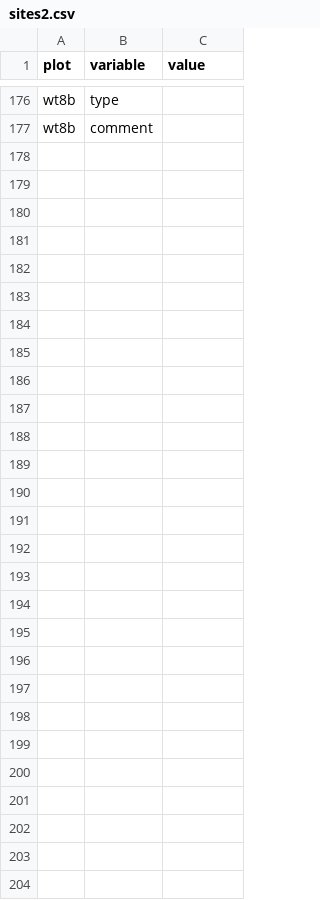
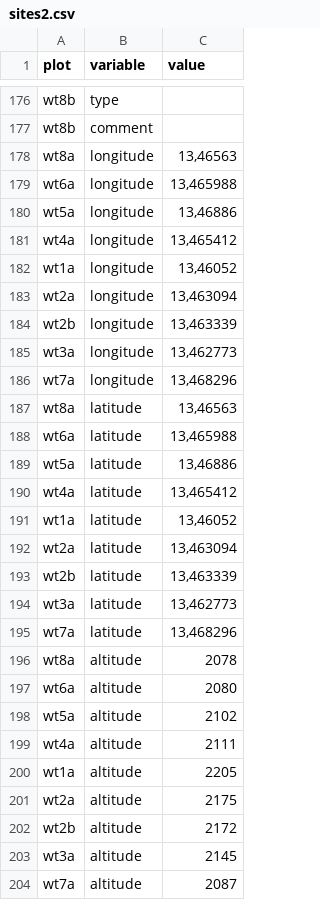
Before and after one commit to r-forge/vegsoup, a CSV file: testing/windsfeld dta/sites2.csv, drawn as a sheet; only a part is shown, gaps mark what is left out; the diff names each change by its address in the sheet, - before the commit and + after, or states it on an @@ line.

Commit message:
git-svn-id: svn://svn.r-forge.r-project.org/svnroot/vegsoup@157 edb9625f-4e0d-4859-8d74-9fd3b1da38cb

```diff
--- a/testing/windsfeld dta/sites2.csv
+++ b/testing/windsfeld dta/sites2.csv
+row 178: wt8a | longitude | 13,46563
+row 179: wt6a | longitude | 13,465988
+row 180: wt5a | longitude | 13,46886
+row 181: wt4a | longitude | 13,465412
+row 182: wt1a | longitude | 13,46052
+row 183: wt2a | longitude | 13,463094
+row 184: wt2b | longitude | 13,463339
+row 185: wt3a | longitude | 13,462773
+row 186: wt7a | longitude | 13,468296
+row 187: wt8a | latitude | 13,46563
+row 188: wt6a | latitude | 13,465988
+row 189: wt5a | latitude | 13,46886
+row 190: wt4a | latitude | 13,465412
+row 191: wt1a | latitude | 13,46052
+row 192: wt2a | latitude | 13,463094
+row 193: wt2b | latitude | 13,463339
+row 194: wt3a | latitude | 13,462773
+row 195: wt7a | latitude | 13,468296
+row 196: wt8a | altitude | 2078
+row 197: wt6a | altitude | 2080
+row 198: wt5a | altitude | 2102
+row 199: wt4a | altitude | 2111
+row 200: wt1a | altitude | 2205
+row 201: wt2a | altitude | 2175
+row 202: wt2b | altitude | 2172
+row 203: wt3a | altitude | 2145
+row 204: wt7a | altitude | 2087
```
